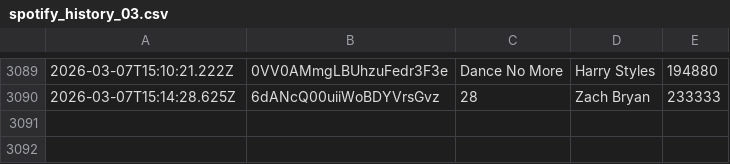
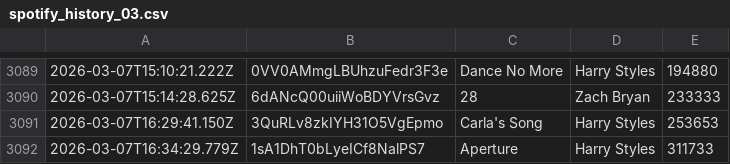
Before and after one commit to katemcgraw0/spotify-data-tracker, a CSV file: spotify_history_03.csv, drawn as a sheet; only a part is shown, gaps mark what is left out; the diff names each change by its address in the sheet, - before the commit and + after, or states it on an @@ line.

```diff
--- a/spotify_history_03.csv
+++ b/spotify_history_03.csv
+row 3091: 2026-03-07T16:29:41.150Z | 3QuRLv8zkIYH31O5VgEpmo | Carla's Song | Harry Styles | 253653
+row 3092: 2026-03-07T16:34:29.779Z | 1sA1DhT0bLyeICf8NalPS7 | Aperture | Harry Styles | 311733
```
